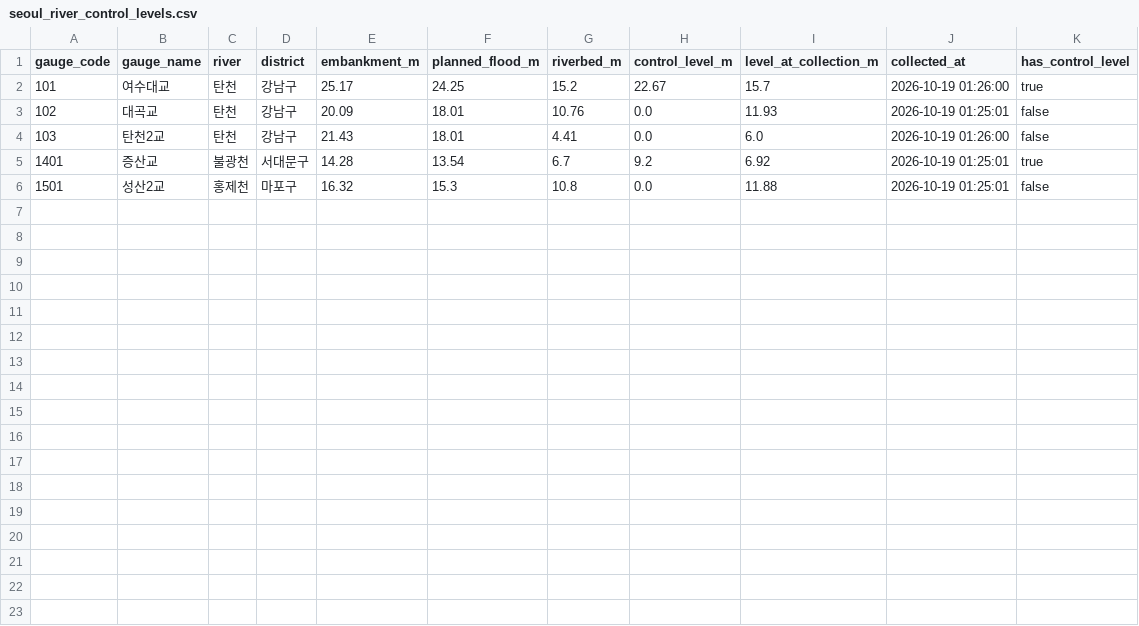
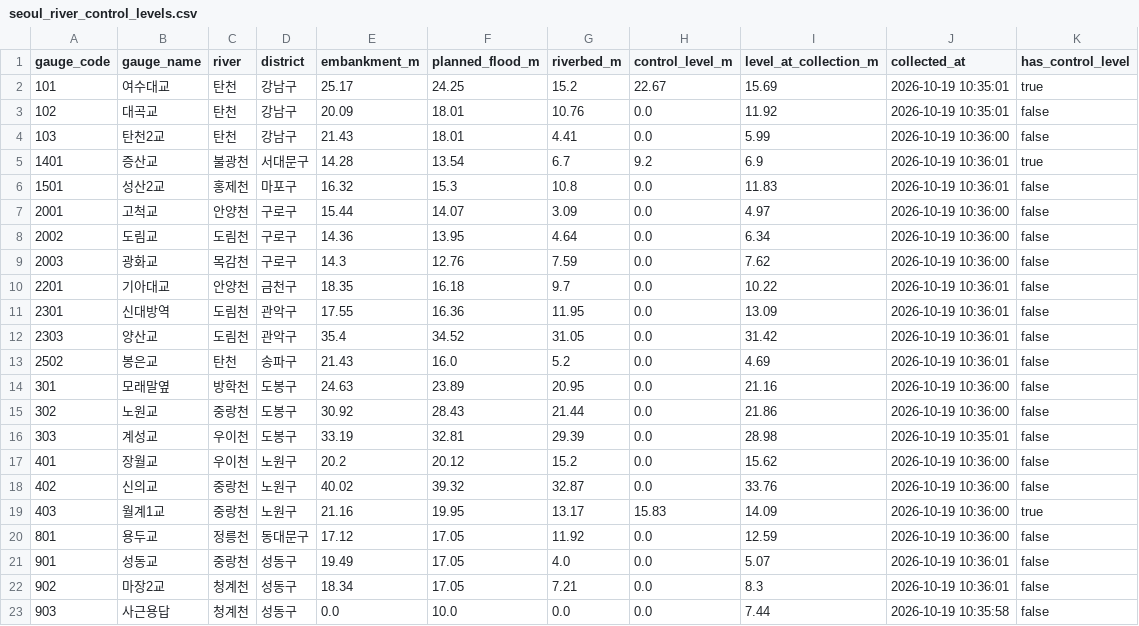
Before and after one commit to ssoyoum/Flood-Disaster-Digital-Twin, a CSV file: data/processed/platform/seoul_river_control_levels.csv, drawn as a sheet.

Commit message:
feat(data): collect all 22 Seoul river gauges with the open-data key
서울 열린데이터광장 키가 생겨 샘플 키로 5곳만 받던 서울 하천 수위계를 22곳 전부 받았고, 플랫폼 승인 데이터 중 남은 작업은 TODO로 옮겼습니다.

- `ListRiverStageService` 22곳 수집, 통제수위가 있는 곳은 3곳(탄천 여수대교 22.67 m, 불광천 증산교 9.2 m, 중랑천 15.83 m)
- data.go.kr 터널 API(`1613000/btiData/getTunlList`)는 키 입력 후에도 403 → 승인·동기화 뒤 재시도로 TODO
- 플랫폼 승인 9종 중 NIA 영향범위·부산 수영구 파일·배수펌프장 CSV는 «데이터 가공» 경로로 나중에(TODO)

```diff
--- a/data/processed/platform/seoul_river_control_levels.csv
+++ b/data/processed/platform/seoul_river_control_levels.csv
@@ -1,6 +1,23 @@
 gauge_code,gauge_name,river,district,embankment_m,planned_flood_m,riverbed_m,control_level_m,level_at_collection_m,collected_at,has_control_level
-101,여수대교,탄천,강남구,25.17,24.25,15.2,22.67,15.7,2026-10-19 01:26:00,true
-102,대곡교,탄천,강남구,20.09,18.01,10.76,0.0,11.93,2026-10-19 01:25:01,false
-103,탄천2교,탄천,강남구,21.43,18.01,4.41,0.0,6.0,2026-10-19 01:26:00,false
-1401,증산교,불광천,서대문구,14.28,13.54,6.7,9.2,6.92,2026-10-19 01:25:01,true
-1501,성산2교,홍제천,마포구,16.32,15.3,10.8,0.0,11.88,2026-10-19 01:25:01,false
+101,여수대교,탄천,강남구,25.17,24.25,15.2,22.67,15.69,2026-10-19 10:35:01,true
+102,대곡교,탄천,강남구,20.09,18.01,10.76,0.0,11.92,2026-10-19 10:35:01,false
+103,탄천2교,탄천,강남구,21.43,18.01,4.41,0.0,5.99,2026-10-19 10:36:00,false
+1401,증산교,불광천,서대문구,14.28,13.54,6.7,9.2,6.9,2026-10-19 10:36:01,true
+1501,성산2교,홍제천,마포구,16.32,15.3,10.8,0.0,11.83,2026-10-19 10:36:01,false
+2001,고척교,안양천,구로구,15.44,14.07,3.09,0.0,4.97,2026-10-19 10:36:00,false
+2002,도림교,도림천,구로구,14.36,13.95,4.64,0.0,6.34,2026-10-19 10:36:00,false
+2003,광화교,목감천,구로구,14.3,12.76,7.59,0.0,7.62,2026-10-19 10:36:00,false
+2201,기아대교,안양천,금천구,18.35,16.18,9.7,0.0,10.22,2026-10-19 10:36:01,false
+2301,신대방역,도림천,관악구,17.55,16.36,11.95,0.0,13.09,2026-10-19 10:36:01,false
+2303,양산교,도림천,관악구,35.4,34.52,31.05,0.0,31.42,2026-10-19 10:36:01,false
+2502,봉은교,탄천,송파구,21.43,16.0,5.2,0.0,4.69,2026-10-19 10:36:01,false
+301,모래말옆,방학천,도봉구,24.63,23.89,20.95,0.0,21.16,2026-10-19 10:36:00,false
+302,노원교,중랑천,도봉구,30.92,28.43,21.44,0.0,21.86,2026-10-19 10:36:00,false
+303,계성교,우이천,도봉구,33.19,32.81,29.39,0.0,28.98,2026-10-19 10:35:01,false
+401,장월교,우이천,노원구,20.2,20.12,15.2,0.0,15.62,2026-10-19 10:36:00,false
+402,신의교,중랑천,노원구,40.02,39.32,32.87,0.0,33.76,2026-10-19 10:36:00,false
+403,월계1교,중랑천,노원구,21.16,19.95,13.17,15.83,14.09,2026-10-19 10:36:00,true
+801,용두교,정릉천,동대문구,17.12,17.05,11.92,0.0,12.59,2026-10-19 10:36:00,false
+901,성동교,중랑천,성동구,19.49,17.05,4.0,0.0,5.07,2026-10-19 10:36:01,false
+902,마장2교,청계천,성동구,18.34,17.05,7.21,0.0,8.3,2026-10-19 10:36:01,false
+903,사근용답,청계천,성동구,0.0,10.0,0.0,0.0,7.44,2026-10-19 10:35:58,false
```
Also changed, not shown: 2 other files.
